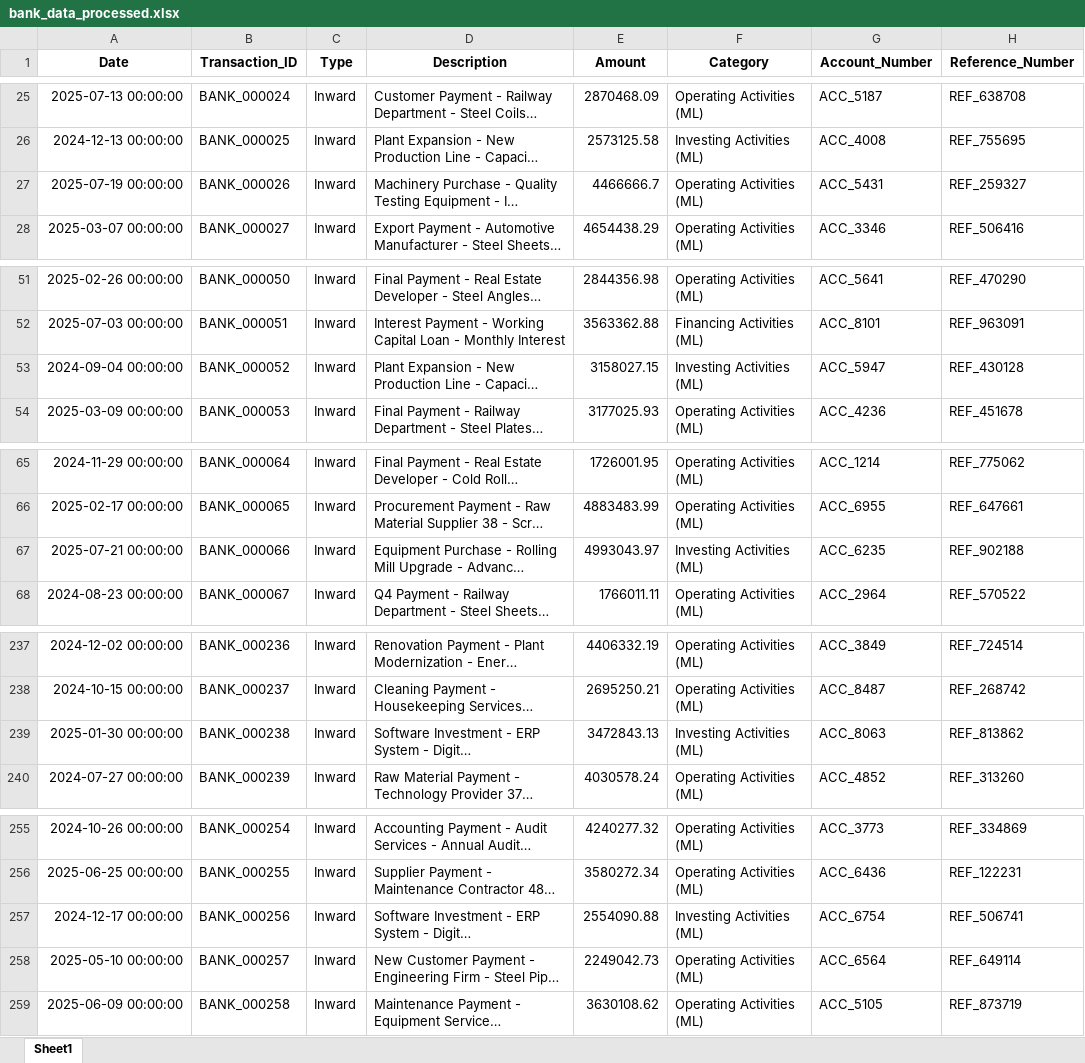
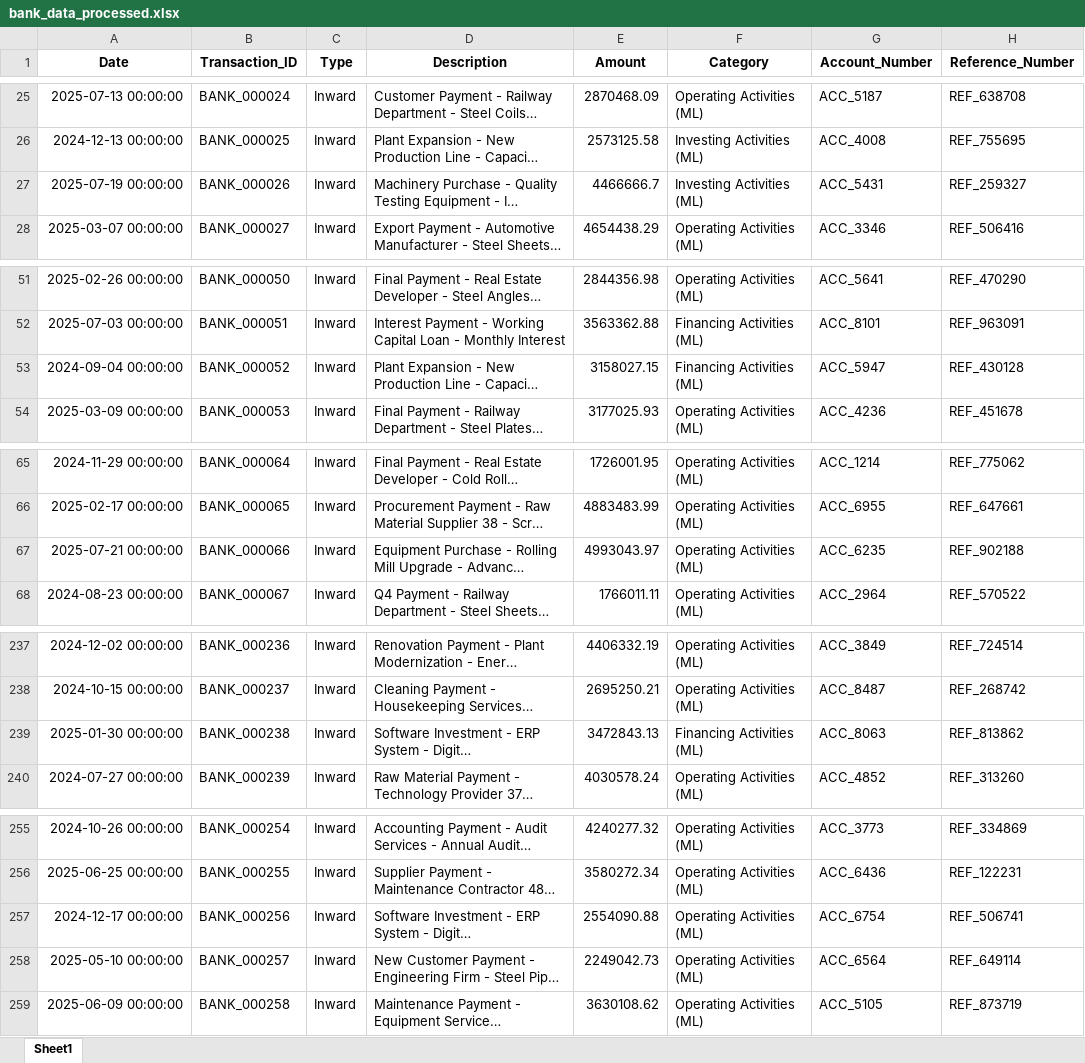
Before and after one commit to Akanksha22762/CASHFLOW-SAP, an Excel workbook: data/bank_data_processed.xlsx, sheet Sheet1, drawn as a sheet; only a part is shown, gaps mark what is left out; long unchanged cells end in …; values as stored, in another font and other column widths than the file's, no borders; the diff covers the shown part only; the diff names each change by its address in the sheet, - before the commit and + after, or states it on an @@ line.

```diff
--- a/data/bank_data_processed.xlsx (sheet Sheet1)
+++ b/data/bank_data_processed.xlsx (sheet Sheet1)
-F27 (Category): Operating Activities (ML)
+F27 (Category): Investing Activities (ML)
-F53 (Category): Investing Activities (ML)
+F53 (Category): Financing Activities (ML)
-F67 (Category): Investing Activities (ML)
+F67 (Category): Operating Activities (ML)
-F239 (Category): Investing Activities (ML)
+F239 (Category): Financing Activities (ML)
-F257 (Category): Investing Activities (ML)
+F257 (Category): Operating Activities (ML)
```
Also changed, not shown: 5 edited cells elsewhere in this sheet, data/sap_data_processed.xlsx.
